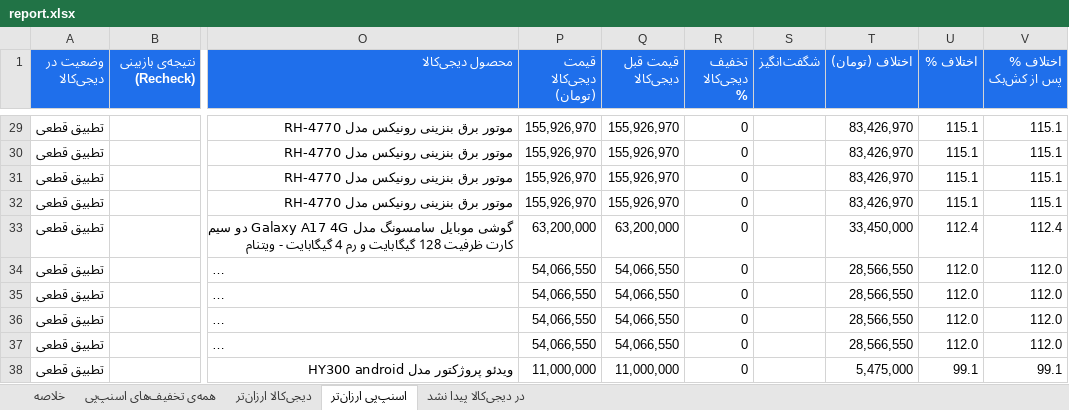
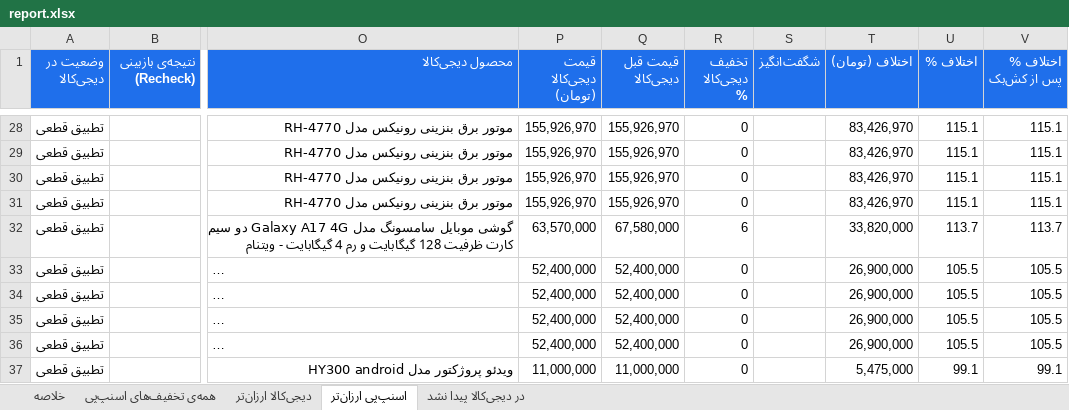
Before and after one commit to Ehsan-Moeininejad/snapppay-vs-digikala, an Excel workbook: data/report.xlsx, sheet اسنپ‌پی ارزان‌تر, drawn as a sheet; only a part is shown, gaps mark what is left out; long unchanged cells end in …; values as stored, in another font and other column widths than the file's, no borders; addresses are those after the commit; the diff covers the shown part only; the diff names each change by its address in the sheet, - before the commit and + after, or states it on an @@ line.

```diff
--- a/data/report.xlsx (sheet اسنپ‌پی ارزان‌تر)
+++ b/data/report.xlsx (sheet اسنپ‌پی ارزان‌تر)
-P32 (قیمت دیجی‌کالا (تومان)): 63,200,000
+P32 (قیمت دیجی‌کالا (تومان)): 63,570,000
-Q32 (قیمت قبل دیجی‌کالا): 63,200,000
+Q32 (قیمت قبل دیجی‌کالا): 67,580,000
-R32 (تخفیف دیجی‌کالا %): 0
+R32 (تخفیف دیجی‌کالا %): 6
-T32 (اختلاف (تومان)): 33,450,000
+T32 (اختلاف (تومان)): 33,820,000
-U32 (اختلاف %): 112.4
+U32 (اختلاف %): 113.7
-V32 (اختلاف % پس از کش‌بک): 112.4
+V32 (اختلاف % پس از کش‌بک): 113.7
-P33:P36 (قیمت دیجی‌کالا (تومان)): 54,066,550
+P33:P36 (قیمت دیجی‌کالا (تومان)): 52,400,000
-Q33:Q36 (قیمت قبل دیجی‌کالا): 54,066,550
+Q33:Q36 (قیمت قبل دیجی‌کالا): 52,400,000
-T33:T36 (اختلاف (تومان)): 28,566,550
+T33:T36 (اختلاف (تومان)): 26,900,000
-U33:U36 (اختلاف %): 112.0
+U33:U36 (اختلاف %): 105.5
-V33:V36 (اختلاف % پس از کش‌بک): 112.0
+V33:V36 (اختلاف % پس از کش‌بک): 105.5
```
Also changed, not shown: 6 added rows, 3 removed rows and 29 edited cells elsewhere in this sheet, sheet همه‌ی تخفیف‌های اسنپ‌پی, sheet در دیجی‌کالا پیدا نشد, sheet خلاصه, 5 other files.
